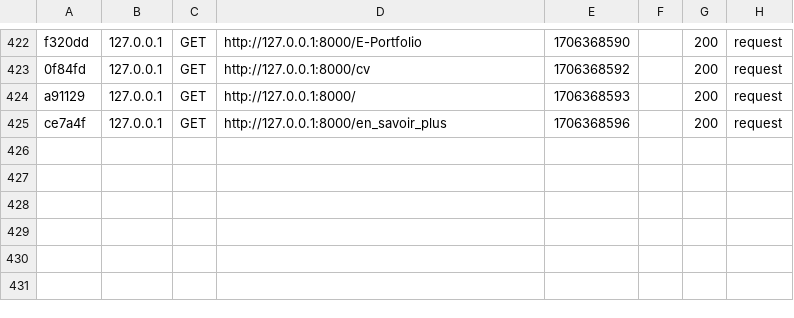
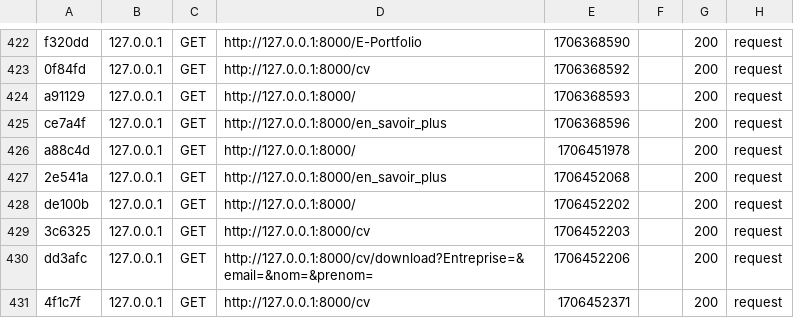
Before and after one commit to izakali/sae14, a CSV file: var/cache/dev/profiler/index.csv, drawn as a sheet; only a part is shown, gaps mark what is left out; the diff names each change by its address in the sheet, - before the commit and + after, or states it on an @@ line.

```diff
--- a/var/cache/dev/profiler/index.csv
+++ b/var/cache/dev/profiler/index.csv
+row 426: a88c4d | 127.0.0.1 | GET | http://127.0.0.1:8000/ | 1706451978 |  | 200 | request
+row 427: 2e541a | 127.0.0.1 | GET | http://127.0.0.1:8000/en_savoir_plus | 1706452068 |  | 200 | request
+row 428: de100b | 127.0.0.1 | GET | http://127.0.0.1:8000/ | 1706452202 |  | 200 | request
+row 429: 3c6325 | 127.0.0.1 | GET | http://127.0.0.1:8000/cv | 1706452203 |  | 200 | request
+row 430: dd3afc | 127.0.0.1 | GET | http://127.0.0.1:8000/cv/download?Entreprise=&email=&nom=&prenom= | 1706452206 |  | 200 | request
+row 431: 4f1c7f | 127.0.0.1 | GET | http://127.0.0.1:8000/cv | 1706452371 |  | 200 | request
```
Also changed, not shown: 10 other files.
